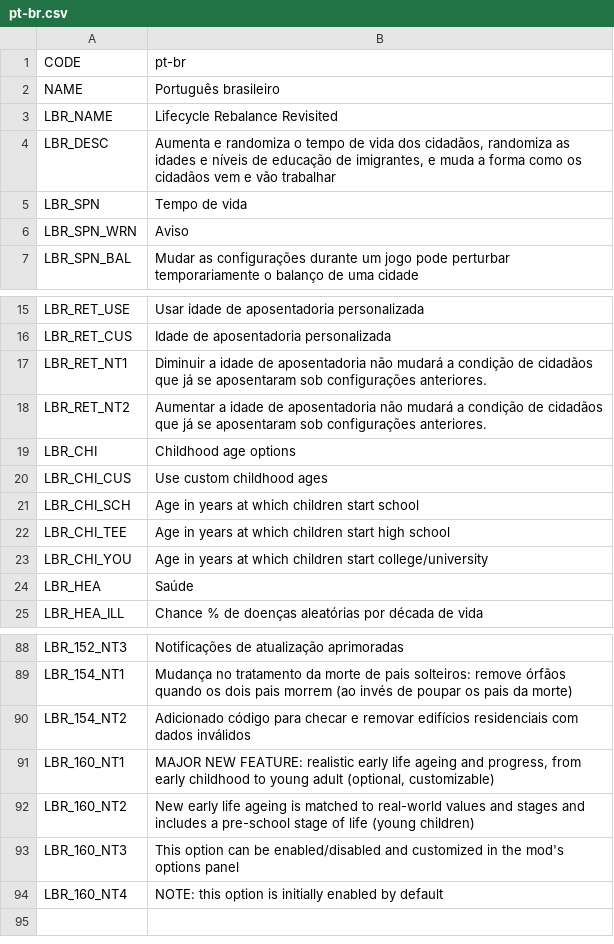
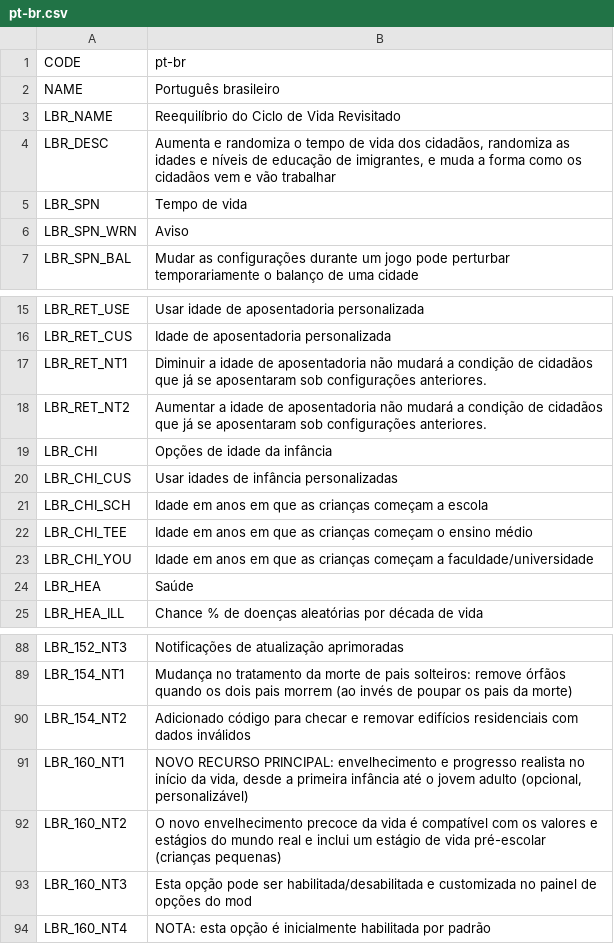
Before and after one commit to bloodypenguin/Lifecycle-Rebalance-Revisited, a CSV file: Translations/pt-br.csv, drawn as a sheet; only a part is shown, gaps mark what is left out.

```diff
--- a/Translations/pt-br.csv
+++ b/Translations/pt-br.csv
@@ -2,3 +2,3 @@
 "NAME","Português brasileiro"
-"LBR_NAME","Lifecycle Rebalance Revisited"
+"LBR_NAME","Reequilíbrio do Ciclo de Vida Revisitado"
 "LBR_DESC","Aumenta e randomiza o tempo de vida dos cidadãos, randomiza as idades e níveis de educação de imigrantes, e muda a forma como os cidadãos vem e vão trabalhar"
@@ -18,7 +18,7 @@
 "LBR_RET_NT2","Aumentar a idade de aposentadoria não mudará a condição de cidadãos que já se aposentaram sob configurações anteriores."
-"LBR_CHI","Childhood age options"
-"LBR_CHI_CUS","Use custom childhood ages"
-"LBR_CHI_SCH","Age in years at which children start school"
-"LBR_CHI_TEE","Age in years at which children start high school"
-"LBR_CHI_YOU","Age in years at which children start college/university"
+"LBR_CHI","Opções de idade da infância"
+"LBR_CHI_CUS","Usar idades de infância personalizadas"
+"LBR_CHI_SCH","Idade em anos em que as crianças começam a escola"
+"LBR_CHI_TEE","Idade em anos em que as crianças começam o ensino médio"
+"LBR_CHI_YOU","Idade em anos em que as crianças começam a faculdade/universidade"
 "LBR_HEA","Saúde"
@@ -90,5 +90,5 @@
 "LBR_154_NT2","Adicionado código para checar e removar edifícios residenciais com dados inválidos"
-"LBR_160_NT1","MAJOR NEW FEATURE: realistic early life ageing and progress, from early childhood to young adult (optional, customizable)"
-"LBR_160_NT2","New early life ageing is matched to real-world values and stages and includes a pre-school stage of life (young children)"
-"LBR_160_NT3","This option can be enabled/disabled and customized in the mod's options panel"
-"LBR_160_NT4","NOTE: this option is initially enabled by default"
+"LBR_160_NT1","NOVO RECURSO PRINCIPAL: envelhecimento e progresso realista no início da vida, desde a primeira infância até o jovem adulto (opcional, personalizável)"
+"LBR_160_NT2","O novo envelhecimento precoce da vida é compatível com os valores e estágios do mundo real e inclui um estágio de vida pré-escolar (crianças pequenas)"
+"LBR_160_NT3","Esta opção pode ser habilitada/desabilitada e customizada no painel de opções do mod"
+"LBR_160_NT4","NOTA: esta opção é inicialmente habilitada por padrão"
```
Also changed, not shown: Translations/de-DE.csv, Translations/nl-NL.csv, 2 other files.
